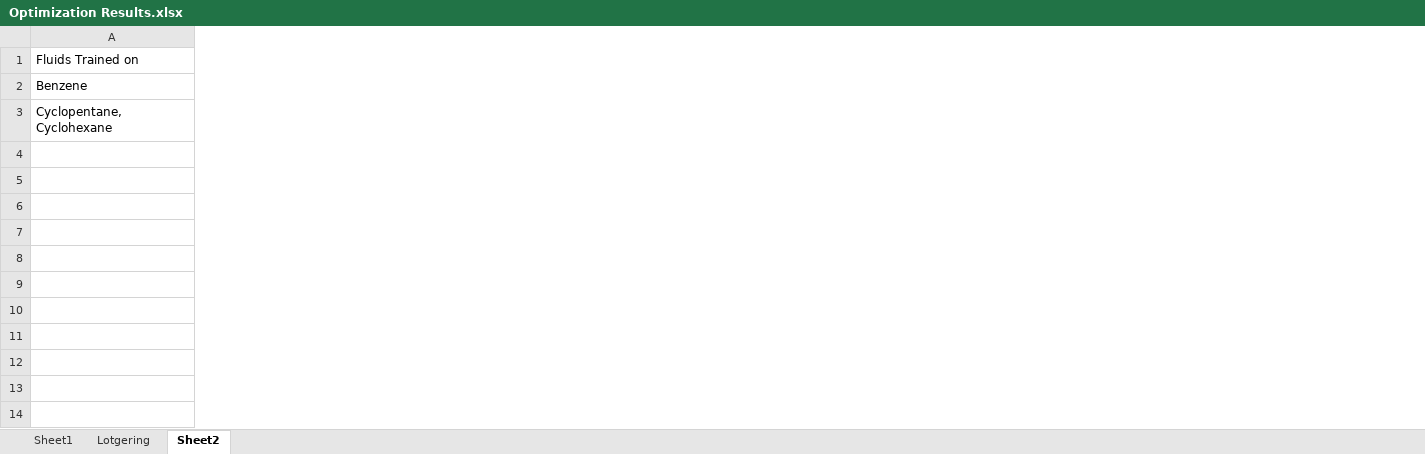
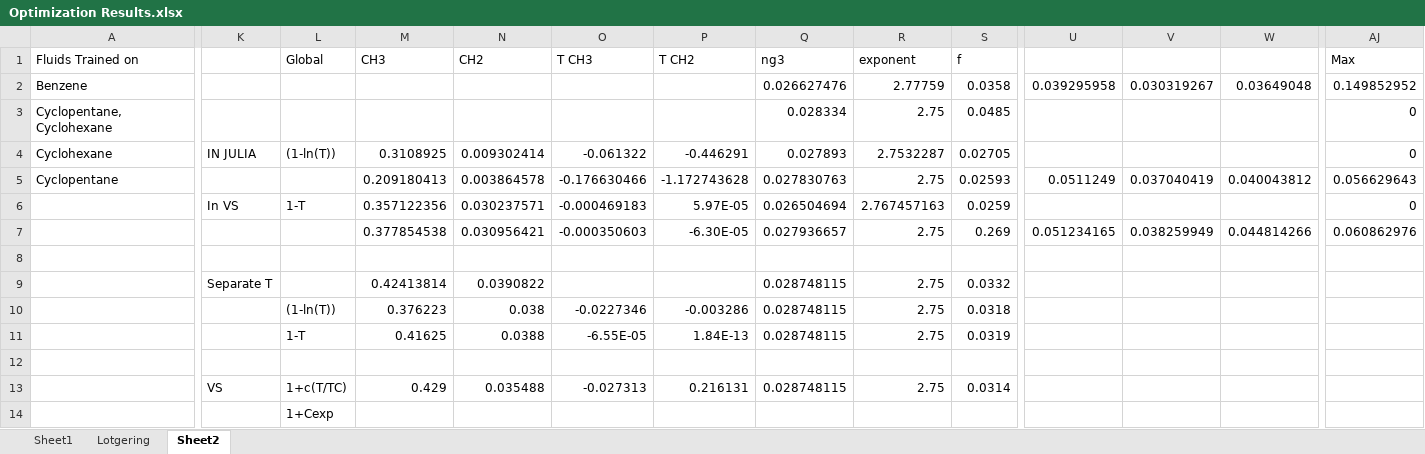
Before and after one commit to erichuang384/4YR, an Excel workbook: Optimization Results/Optimization Results.xlsx, sheet Sheet2, drawn as a sheet; only a part is shown, gaps mark what is left out; values as stored, in another font and other column widths than the file's, no borders; table styles not drawn; rows hold the shown columns only; the diff covers the shown part only; the diff names each change by its address in the sheet, - before the commit and + after, or states it on an @@ line.

```diff
--- a/Optimization Results/Optimization Results.xlsx (sheet Sheet2)
+++ b/Optimization Results/Optimization Results.xlsx (sheet Sheet2)
+column K, empty
+column L (Global), empty
+column M (CH3), empty
+column N (CH2), empty
+column O (T CH3), empty
+column P (T CH2), empty
+column Q (ng3), rows 2-3: 0.026627476 | 0.028334
+column R (exponent), rows 2-3: 2.77759 | 2.75
+column S (f), rows 2-3: 0.0358 | 0.0485
+column U, row 2: 0.039295958
+column V, row 2: 0.030319267
+column W, row 2: 0.03649048
+column AJ (Max), rows 2-3: 0.149852952 | 0
+row 4: Cyclohexane | IN JULIA | (1-ln(T)) | 0.3108925 | 0.009302414 | -0.061322 | -0.446291 | 0.027893 | 2.7532287 | 0.02705 |  |  |  | 0
+row 5: Cyclopentane |  |  | 0.209180413 | 0.003864578 | -0.176630466 | -1.172743628 | 0.027830763 | 2.75 | 0.02593 | 0.0511249 | 0.037040419 | 0.040043812 | 0.056629643
+row 6:  | In VS | 1-T | 0.357122356 | 0.030237571 | -0.000469183 | 5.97E-05 | 0.026504694 | 2.767457163 | 0.0259 |  |  |  | 0
+row 7:  |  |  | 0.377854538 | 0.030956421 | -0.000350603 | -6.30E-05 | 0.027936657 | 2.75 | 0.269 | 0.051234165 | 0.038259949 | 0.044814266 | 0.060862976
+row 8: (empty)
+row 9:  | Separate T |  | 0.42413814 | 0.0390822 |  |  | 0.028748115 | 2.75 | 0.0332
+row 10:  |  | (1-ln(T)) | 0.376223 | 0.038 | -0.0227346 | -0.003286 | 0.028748115 | 2.75 | 0.0318
+row 11:  |  | 1-T | 0.41625 | 0.0388 | -6.55E-05 | 1.84E-13 | 0.028748115 | 2.75 | 0.0319
+row 12: (empty)
+row 13:  | VS | 1+c(T/TC) | 0.429 | 0.035488 | -0.027313 | 0.216131 | 0.028748115 | 2.75 | 0.0314
+row 14:  |  | 1+Cexp
```
Also changed, not shown: 14 added columns elsewhere in this sheet, 10 other files.
